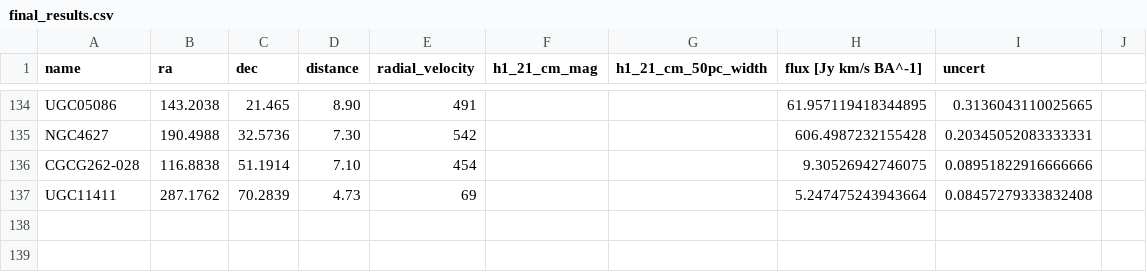
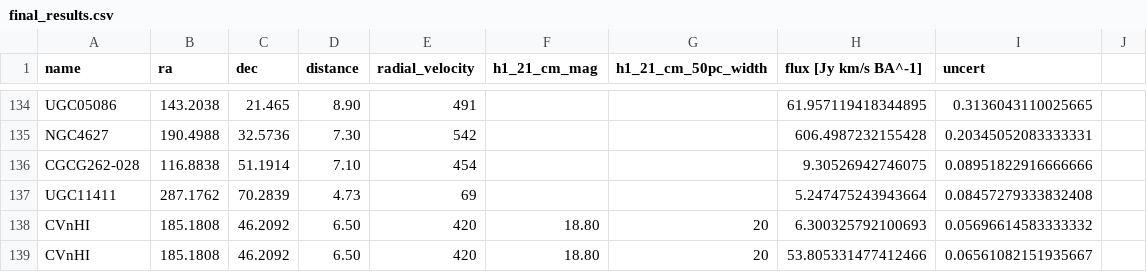
Before and after one commit to JBurke789/ebhis_scripts, a CSV file: workflow_results/final_results.csv, drawn as a sheet; only a part is shown, gaps mark what is left out.

```diff
--- a/workflow_results/final_results.csv
+++ b/workflow_results/final_results.csv
@@ -137 +137,3 @@ CGCG262-028,116.8838,51.1914, 7.10, 454,,,9.30526942746075,0.08951822916666666,,
 UGC11411,287.1762,70.2839, 4.73,  69,,,5.247475243943664,0.08457279333832408,,
+CVnHI,185.1808,46.2092, 6.50, 420, 18.80, 20,6.300325792100693,0.05696614583333332
+CVnHI,185.1808,46.2092, 6.50, 420, 18.80, 20,53.805331477412466,0.06561082151935667
```
Also changed, not shown: w50_stuff/fixed_vals.csv, w50_stuff/new_vals.csv, 7 other files.
